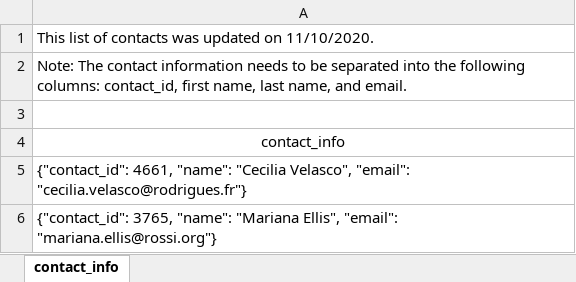
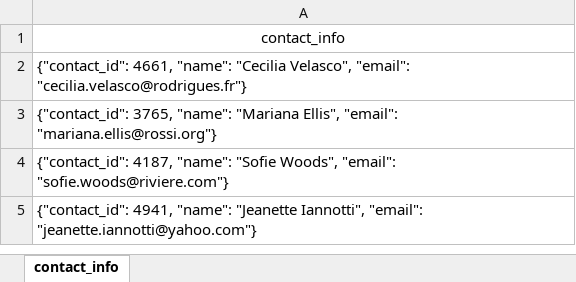
Before and after one commit to des-work/Crowdfunding_ETL, an Excel workbook: Starter_Files/Resources/contacts.xlsx, sheet contact_info, drawn as a sheet; only a part is shown; the shorter side is filled out with more unchanged rows; values as stored, in another font and other column widths than the file's, no borders; the diff names each change by its address in the sheet, - before the commit and + after, or states it on an @@ line.

```diff
--- a/Starter_Files/Resources/contacts.xlsx (sheet contact_info)
+++ b/Starter_Files/Resources/contacts.xlsx (sheet contact_info)
-row 1: This list of contacts was updated on 11/10/2020.
-row 2: Note: The contact information needs to be separated into the following columns: contact_id, first name, last name, and email.
-row 3: (empty)
```
Also changed, not shown: 7 other files.
